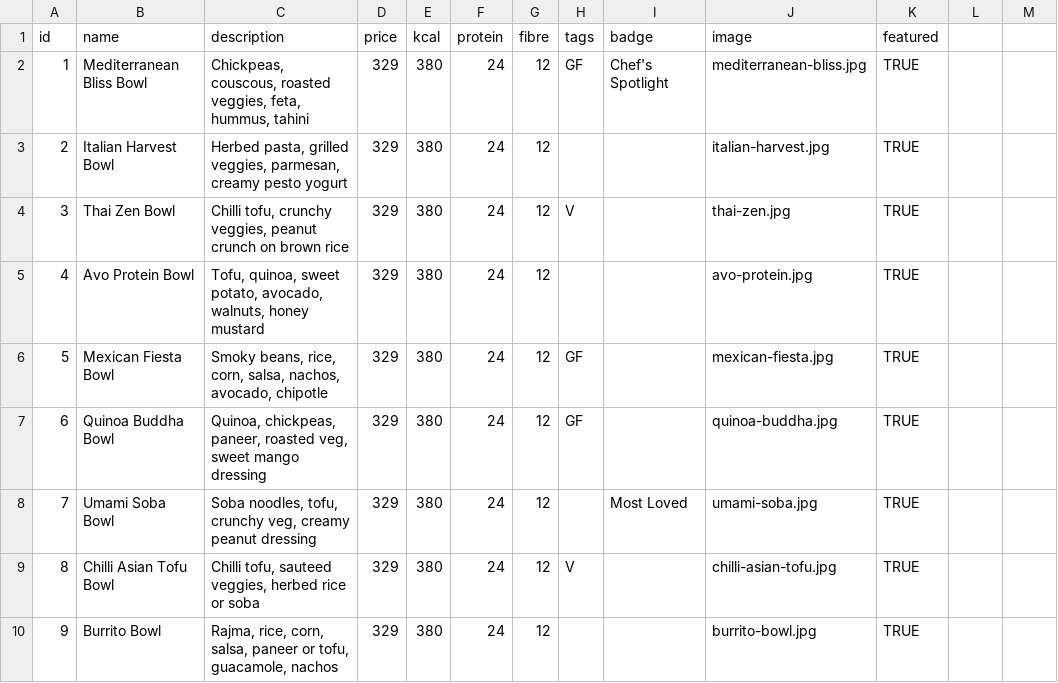
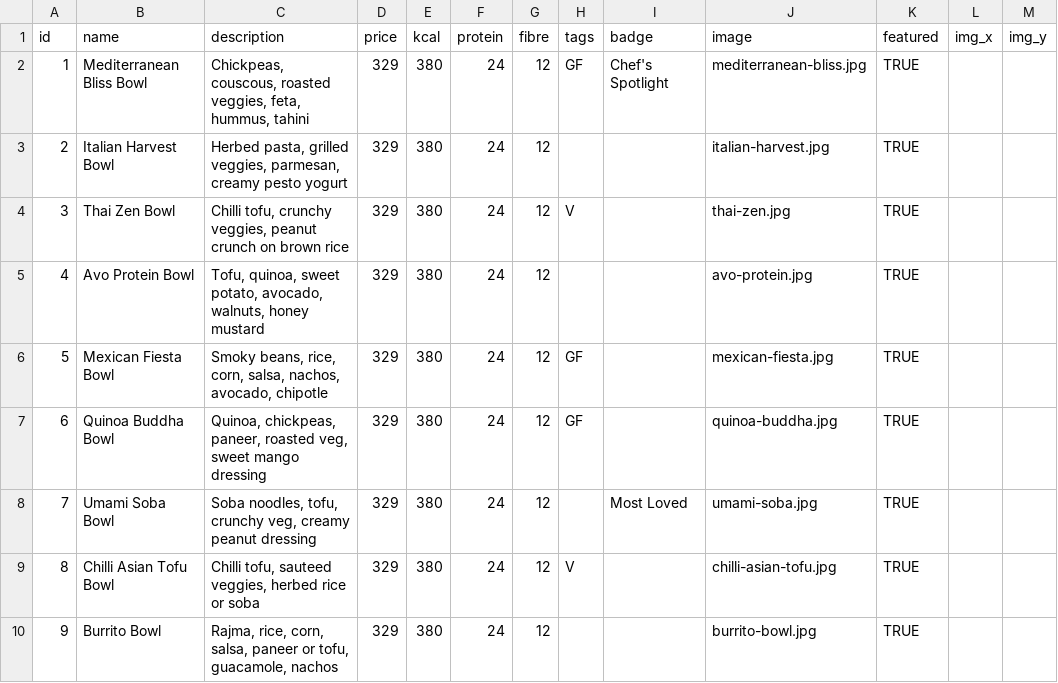
Before and after one commit to jsamarth729-cell/green-feast-menu, a CSV file: data/bowls-sheet.csv, drawn as a sheet.

```diff
--- a/data/bowls-sheet.csv
+++ b/data/bowls-sheet.csv
@@ -1,2 +1,2 @@
-id,name,description,price,kcal,protein,fibre,tags,badge,image,featured
+id,name,description,price,kcal,protein,fibre,tags,badge,image,featured,img_x,img_y
 1,Mediterranean Bliss Bowl,"Chickpeas, couscous, roasted veggies, feta, hummus, tahini",329,380,24,12,GF,Chef's Spotlight,mediterranean-bliss.jpg,TRUE
```
Also changed, not shown: 1 other file.
